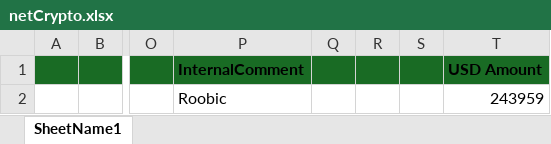
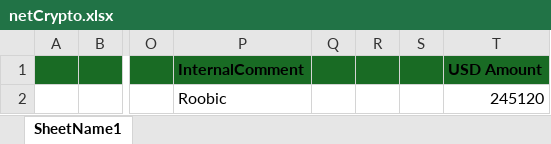
Before and after one commit to heroesrace/attraction, an Excel workbook: netCrypto.xlsx, sheet SheetName1, drawn as a sheet; only a part is shown, gaps mark what is left out; values as stored, in another font and other column widths than the file's, no borders; the diff names each change by its address in the sheet, - before the commit and + after, or states it on an @@ line.

Commit message:
Add files via upload

```diff
--- a/netCrypto.xlsx (sheet SheetName1)
+++ b/netCrypto.xlsx (sheet SheetName1)
-T2 (USD Amount): 243959
+T2 (USD Amount): 245120
```
